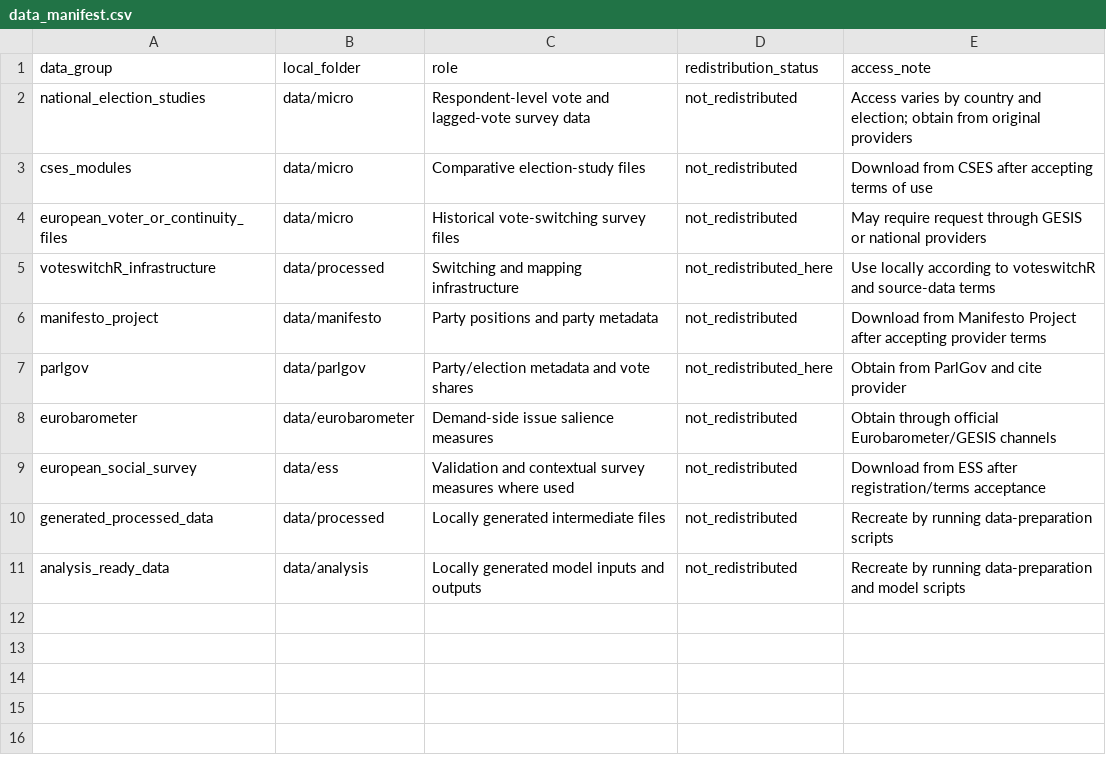
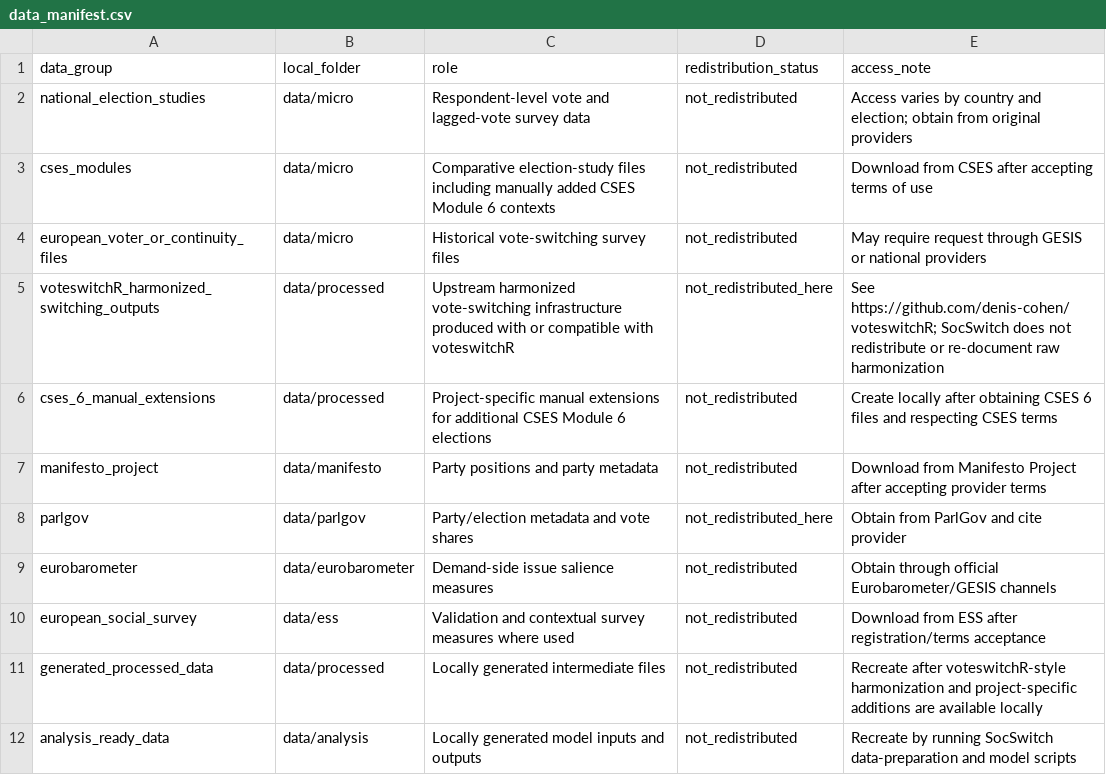
Before and after one commit to TimKoenders/SocSwitching, a CSV file: data/data_manifest.csv, drawn as a sheet.

Commit message:
Clarify vote-switching data harmonization source

```diff
--- a/data/data_manifest.csv
+++ b/data/data_manifest.csv
@@ -2,5 +2,6 @@ data_group,local_folder,role,redistribution_status,access_note
 national_election_studies,data/micro,Respondent-level vote and lagged-vote survey data,not_redistributed,Access varies by country and election; obtain from original providers
-cses_modules,data/micro,Comparative election-study files,not_redistributed,Download from CSES after accepting terms of use
+cses_modules,data/micro,Comparative election-study files including manually added CSES Module 6 contexts,not_redistributed,Download from CSES after accepting terms of use
 european_voter_or_continuity_files,data/micro,Historical vote-switching survey files,not_redistributed,May require request through GESIS or national providers
-voteswitchR_infrastructure,data/processed,Switching and mapping infrastructure,not_redistributed_here,Use locally according to voteswitchR and source-data terms
+voteswitchR_harmonized_switching_outputs,data/processed,Upstream harmonized vote-switching infrastructure produced with or compatible with voteswitchR,not_redistributed_here,See https://github.com/denis-cohen/voteswitchR; SocSwitch does not redistribute or re-document raw harmonization
+cses_6_manual_extensions,data/processed,Project-specific manual extensions for additional CSES Module 6 elections,not_redistributed,Create locally after obtaining CSES 6 files and respecting CSES terms
 manifesto_project,data/manifesto,Party positions and party metadata,not_redistributed,Download from Manifesto Project after accepting provider terms
@@ -9,3 +10,3 @@ eurobarometer,data/eurobarometer,Demand-side issue salience measures,not_redistr
 european_social_survey,data/ess,Validation and contextual survey measures where used,not_redistributed,Download from ESS after registration/terms acceptance
-generated_processed_data,data/processed,Locally generated intermediate files,not_redistributed,Recreate by running data-preparation scripts
-analysis_ready_data,data/analysis,Locally generated model inputs and outputs,not_redistributed,Recreate by running data-preparation and model scripts
+generated_processed_data,data/processed,Locally generated intermediate files,not_redistributed,Recreate after voteswitchR-style harmonization and project-specific additions are available locally
+analysis_ready_data,data/analysis,Locally generated model inputs and outputs,not_redistributed,Recreate by running SocSwitch data-preparation and model scripts
```
Also changed, not shown: 4 other files.
